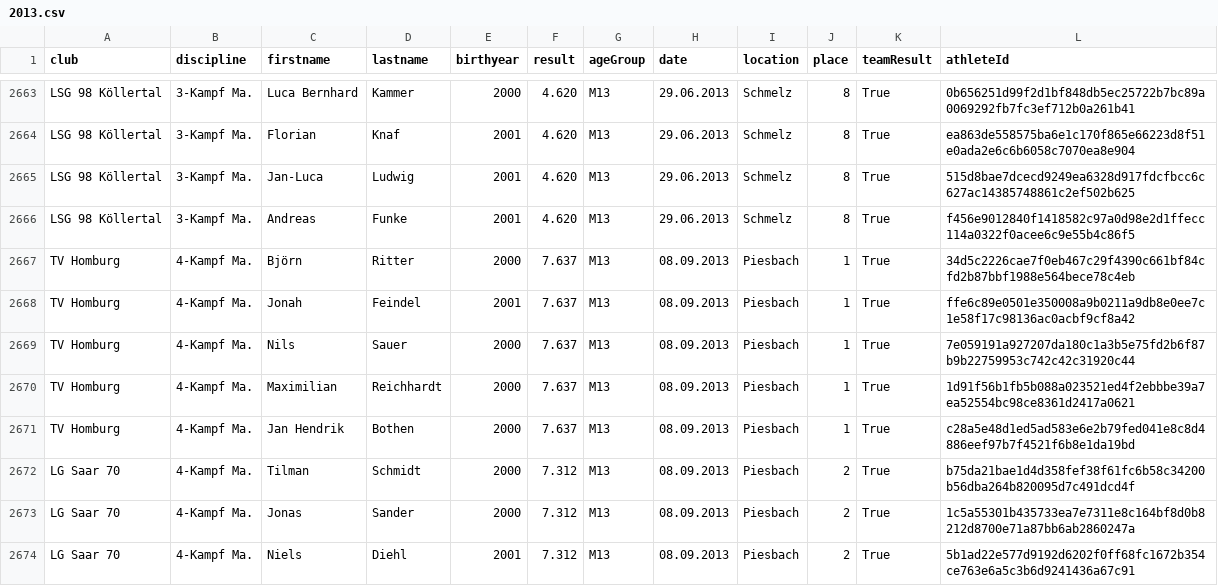
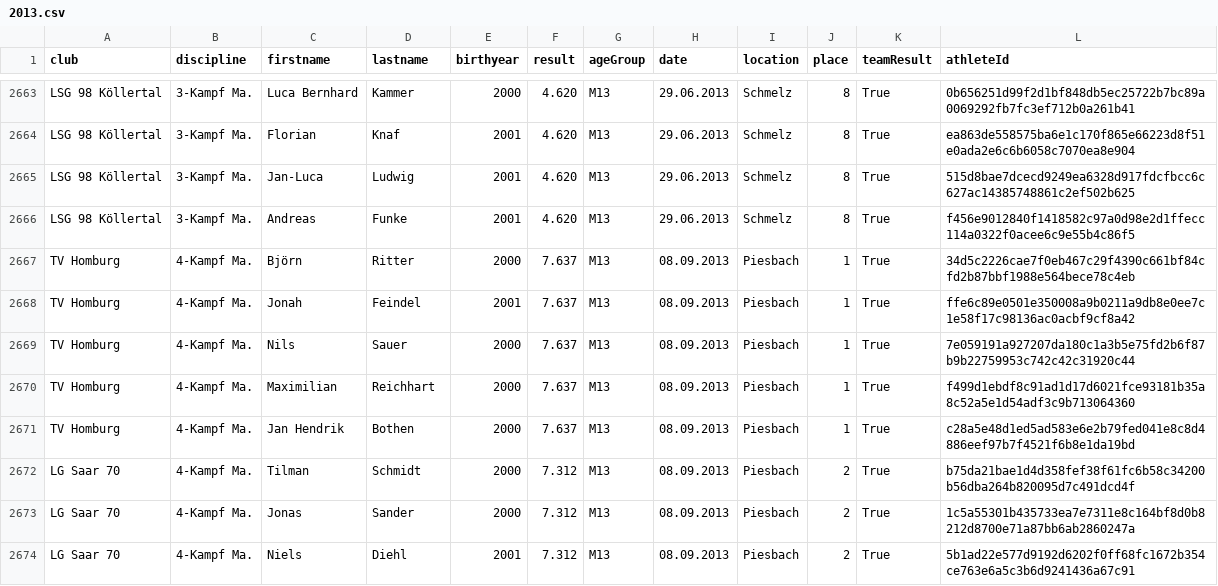
Before and after one commit to nimarion/slb, a CSV file: data/2013.csv, drawn as a sheet; only a part is shown, gaps mark what is left out; the diff covers the shown part only.

```diff
--- a/data/2013.csv
+++ b/data/2013.csv
@@ -2669,3 +2669,3 @@ TV Homburg,4-Kampf Ma.,Jonah,Feindel,2001,7.637,M13,08.09.2013,Piesbach,1,True,f
 TV Homburg,4-Kampf Ma.,Nils,Sauer,2000,7.637,M13,08.09.2013,Piesbach,1,True,7e059191a927207da180c1a3b5e75fd2b6f87b9b22759953c742c42c31920c44
-TV Homburg,4-Kampf Ma.,Maximilian,Reichhardt,2000,7.637,M13,08.09.2013,Piesbach,1,True,1d91f56b1fb5b088a023521ed4f2ebbbe39a7ea52554bc98ce8361d2417a0621
+TV Homburg,4-Kampf Ma.,Maximilian,Reichhart,2000,7.637,M13,08.09.2013,Piesbach,1,True,f499d1ebdf8c91ad1d17d6021fce93181b35a8c52a5e1d54adf3c9b713064360
 TV Homburg,4-Kampf Ma.,Jan Hendrik,Bothen,2000,7.637,M13,08.09.2013,Piesbach,1,True,c28a5e48d1ed5ad583e6e2b79fed041e8c8d4886eef97b7f4521f6b8e1da19bd
```
Also changed, not shown: 72 edited cells elsewhere in this file, data/2011.csv, data/2012.csv, 8 other files.
